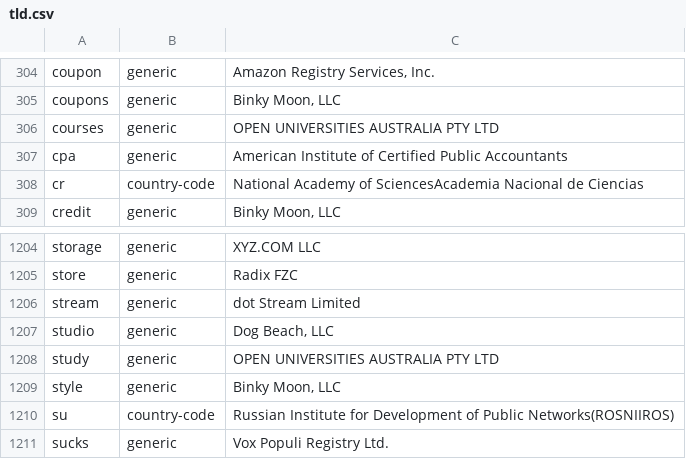
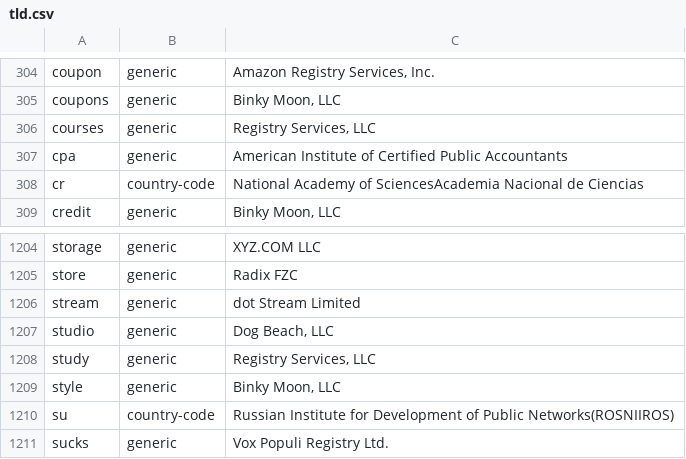
Before and after one commit to gh0stwizard/iana-tld-extractor, a CSV file: tld.csv, drawn as a sheet; only a part is shown, gaps mark what is left out.

```diff
--- a/tld.csv
+++ b/tld.csv
@@ -305,3 +305,3 @@
 "coupons","generic","Binky Moon, LLC"
-"courses","generic","OPEN UNIVERSITIES AUSTRALIA PTY LTD"
+"courses","generic","Registry Services, LLC"
 "cpa","generic","American Institute of Certified Public Accountants"
@@ -1207,3 +1207,3 @@
 "studio","generic","Dog Beach, LLC"
-"study","generic","OPEN UNIVERSITIES AUSTRALIA PTY LTD"
+"study","generic","Registry Services, LLC"
 "style","generic","Binky Moon, LLC"
```
Also changed, not shown: raw.csv.
